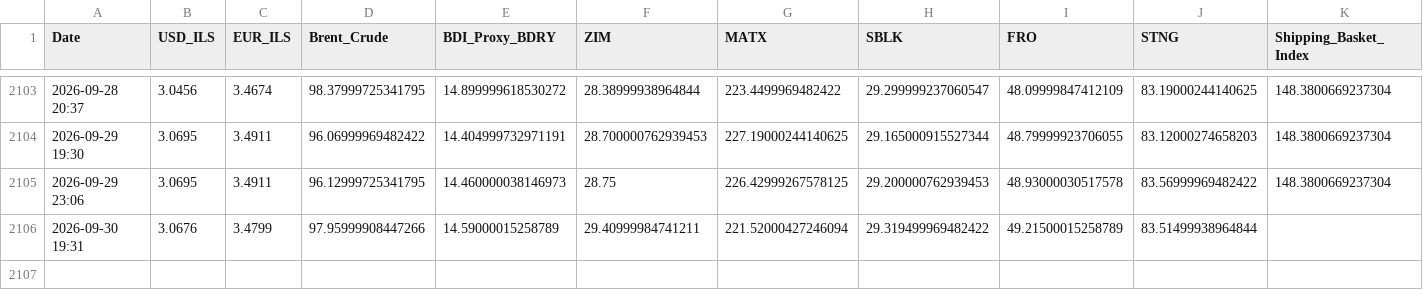
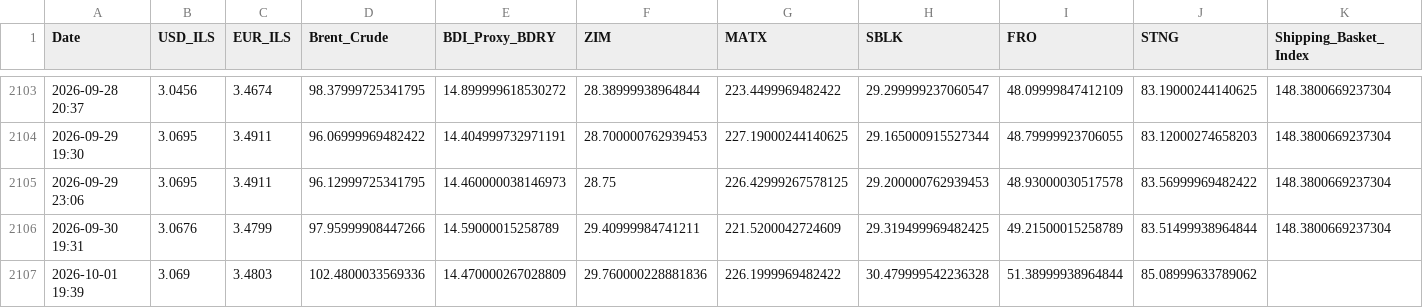
Before and after one commit to AshKatzEm/logistics-cost, a CSV file: shipping_ticker_data.csv, drawn as a sheet; only a part is shown, gaps mark what is left out.

```diff
--- a/shipping_ticker_data.csv
+++ b/shipping_ticker_data.csv
@@ -2105,2 +2105,3 @@ Date,USD_ILS,EUR_ILS,Brent_Crude,BDI_Proxy_BDRY,ZIM,MATX,SBLK,FRO,STNG,Shipping_
 2026-09-29 23:06,3.0695,3.4911,96.12999725341795,14.460000038146973,28.75,226.42999267578125,29.200000762939453,48.93000030517578,83.56999969482422,148.3800669237304
-2026-09-30 19:31,3.0676,3.4799,97.95999908447266,14.59000015258789,29.40999984741211,221.52000427246094,29.319499969482422,49.21500015258789,83.51499938964844,
+2026-09-30 19:31,3.0676,3.4799,97.95999908447266,14.59000015258789,29.40999984741211,221.5200042724609,29.319499969482425,49.21500015258789,83.51499938964844,148.3800669237304
+2026-10-01 19:39,3.069,3.4803,102.4800033569336,14.470000267028809,29.760000228881836,226.1999969482422,30.479999542236328,51.38999938964844,85.08999633789062,
```
